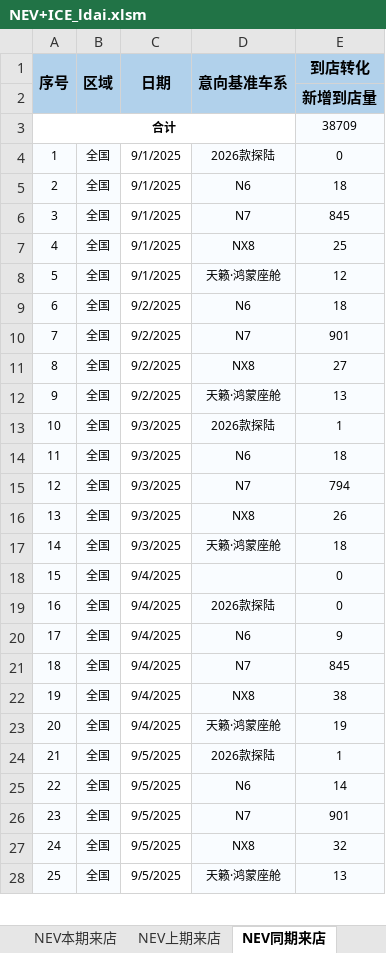
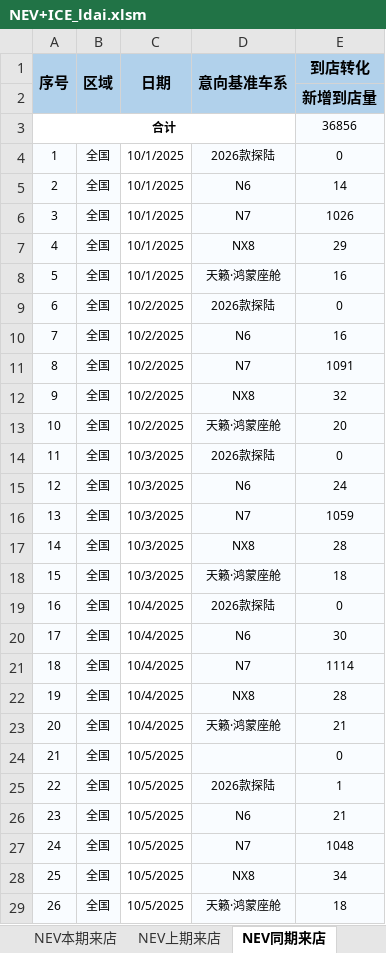
Before and after one commit to Django604/AI_Digest, an Excel workbook: data/source/NEV+ICE_ldai.xlsm, sheet NEV同期来店, drawn as a sheet; only a part is shown; values as stored, in another font and other column widths than the file's, no borders; removed rows and columns are numbered as before the commit, all else as after; the diff covers the shown part only; the diff names each change by its address in the sheet, - before the commit and + after, or states it on an @@ line.

```diff
--- a/data/source/NEV+ICE_ldai.xlsm (sheet NEV同期来店)
+++ b/data/source/NEV+ICE_ldai.xlsm (sheet NEV同期来店)
-E3 (到店转化): 38709
+E3 (到店转化): 36856
-C4:C8 (日期): 9/1/2025
+C4:C8 (日期): 10/1/2025
-E5 (到店转化): 18
+E5 (到店转化): 14
-E6 (到店转化): 845
+E6 (到店转化): 1026
-E7 (到店转化): 25
+E7 (到店转化): 29
-E8 (到店转化): 12
+E8 (到店转化): 16
+row 9: 6 | 全国 | 10/2/2025 | 2026款探陆 | 0
@@ column A (序号) renumbered between rows 10 and 32 @@
-C10:C13 (日期): 9/2/2025
+C10:C13 (日期): 10/2/2025
-E10 (到店转化): 18
+E10 (到店转化): 16
-E11 (到店转化): 901
+E11 (到店转化): 1091
-E12 (到店转化): 27
+E12 (到店转化): 32
-E13 (到店转化): 13
+E13 (到店转化): 20
-C14:C18 (日期): 9/3/2025
+C14:C18 (日期): 10/3/2025
-E14 (到店转化): 1
+E14 (到店转化): 0
-E15 (到店转化): 18
+E15 (到店转化): 24
-E16 (到店转化): 794
+E16 (到店转化): 1059
-E17 (到店转化): 26
+E17 (到店转化): 28
-row 18: 15 | 全国 | 9/4/2025 |  | 0
-C19:C23 (日期): 9/4/2025
+C19:C23 (日期): 10/4/2025
-E20 (到店转化): 9
+E20 (到店转化): 30
-E21 (到店转化): 845
+E21 (到店转化): 1114
-E22 (到店转化): 38
+E22 (到店转化): 28
-E23 (到店转化): 19
+E23 (到店转化): 21
+row 24: 21 | 全国 | 10/5/2025 |  | 0
-C25:C29 (日期): 9/5/2025
+C25:C29 (日期): 10/5/2025
-E26 (到店转化): 14
+E26 (到店转化): 21
-E27 (到店转化): 901
+E27 (到店转化): 1048
-E28 (到店转化): 32
+E28 (到店转化): 34
-E29 (到店转化): 13
+E29 (到店转化): 18
```
Also changed, not shown: other rows of this sheet, sheet NEV上期来店, sheet NEV本期来店, sheet ICE上期来店, sheet ICE同期来店, sheet ICE本期来店, data/source/NEV+ICE_xsai.xlsm, 5 other files.
